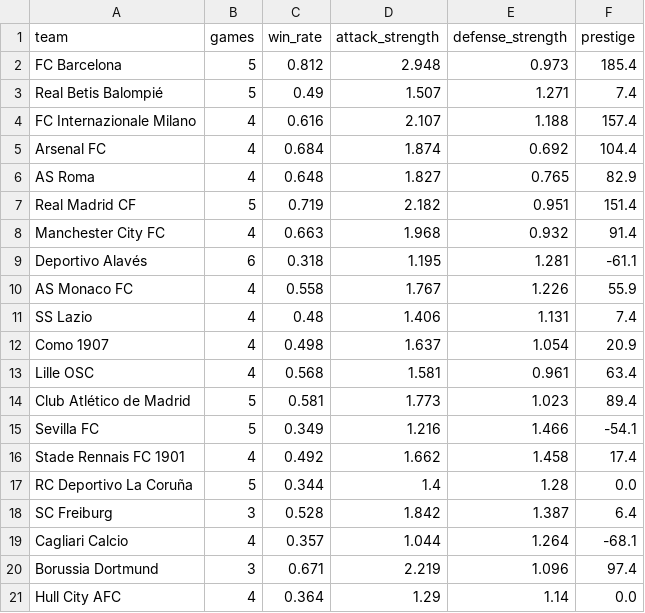
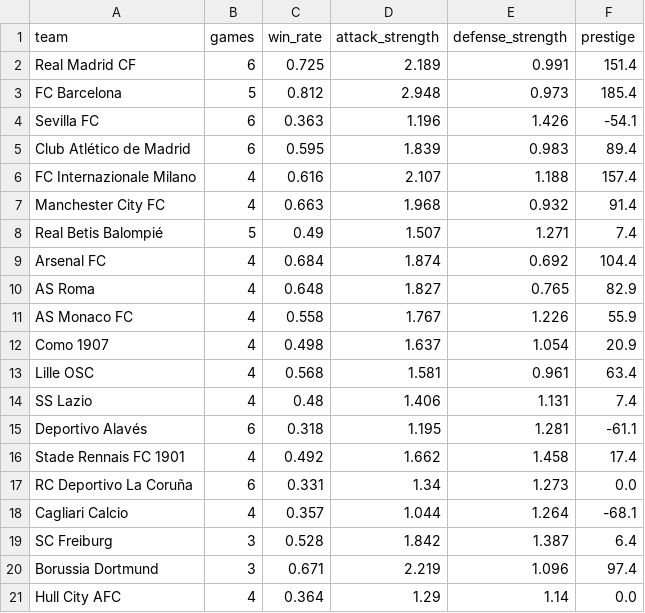
Before and after one commit to k1yuse/fotdata-api, a CSV file: fotdata_model/team_stats.csv, drawn as a sheet; only a part is shown; the diff covers the shown part only.

```diff
--- a/fotdata_model/team_stats.csv
+++ b/fotdata_model/team_stats.csv
@@ -1,20 +1,20 @@
 team,games,win_rate,attack_strength,defense_strength,prestige
+Real Madrid CF,6,0.725,2.189,0.991,151.4
 FC Barcelona,5,0.812,2.948,0.973,185.4
+Sevilla FC,6,0.363,1.196,1.426,-54.1
+Club Atlético de Madrid,6,0.595,1.839,0.983,89.4
+FC Internazionale Milano,4,0.616,2.107,1.188,157.4
+Manchester City FC,4,0.663,1.968,0.932,91.4
 Real Betis Balompié,5,0.49,1.507,1.271,7.4
-FC Internazionale Milano,4,0.616,2.107,1.188,157.4
 Arsenal FC,4,0.684,1.874,0.692,104.4
 AS Roma,4,0.648,1.827,0.765,82.9
-Real Madrid CF,5,0.719,2.182,0.951,151.4
-Manchester City FC,4,0.663,1.968,0.932,91.4
-Deportivo Alavés,6,0.318,1.195,1.281,-61.1
 AS Monaco FC,4,0.558,1.767,1.226,55.9
-SS Lazio,4,0.48,1.406,1.131,7.4
 Como 1907,4,0.498,1.637,1.054,20.9
 Lille OSC,4,0.568,1.581,0.961,63.4
-Club Atlético de Madrid,5,0.581,1.773,1.023,89.4
-Sevilla FC,5,0.349,1.216,1.466,-54.1
+SS Lazio,4,0.48,1.406,1.131,7.4
+Deportivo Alavés,6,0.318,1.195,1.281,-61.1
 Stade Rennais FC 1901,4,0.492,1.662,1.458,17.4
-RC Deportivo La Coruña,5,0.344,1.4,1.28,0.0
+RC Deportivo La Coruña,6,0.331,1.34,1.273,0.0
+Cagliari Calcio,4,0.357,1.044,1.264,-68.1
 SC Freiburg,3,0.528,1.842,1.387,6.4
-Cagliari Calcio,4,0.357,1.044,1.264,-68.1
 Borussia Dortmund,3,0.671,2.219,1.096,97.4
```
Also changed, not shown: 1 added row, 1 removed row, 28 moved rows and 3 edited cells elsewhere in this file, fotdata_model/all_matches.csv, 6 other files.
